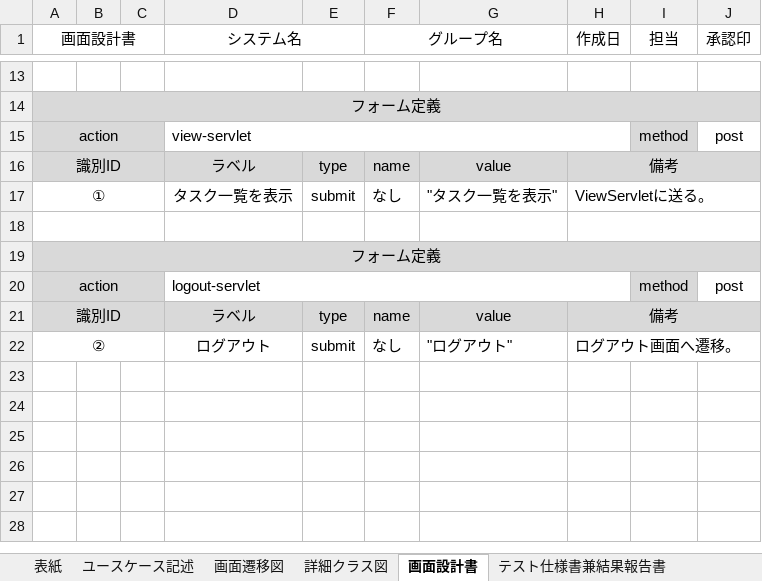
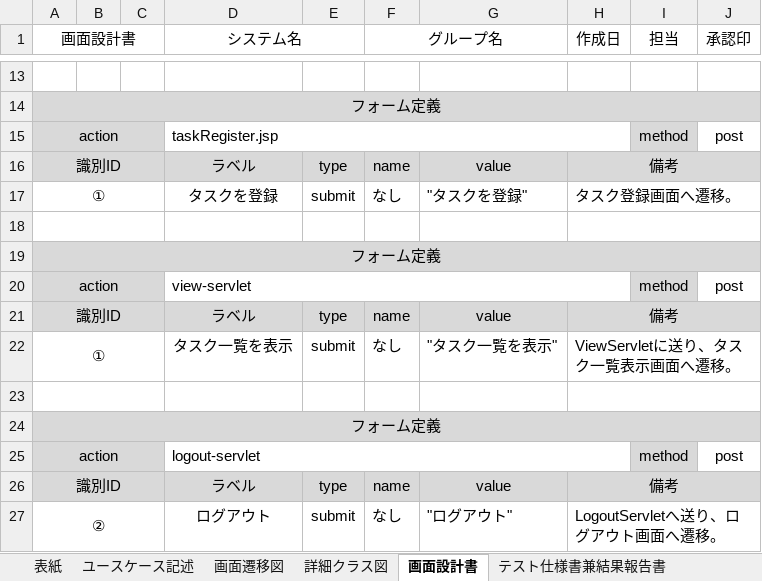
Before and after one commit to AyaneOtani-comsize/project-based-learning, an Excel workbook: プロジェクト型演習_成果ドキュメント_メニュー.xlsx, sheet 画面設計書, drawn as a sheet; only a part is shown, gaps mark what is left out; values as stored, in another font and other column widths than the file's, no borders; charts and pictures not drawn; addresses are those after the commit; the diff names each change by its address in the sheet, - before the commit and + after, or states it on an @@ line.

```diff
--- a/プロジェクト型演習_成果ドキュメント_メニュー.xlsx (sheet 画面設計書)
+++ b/プロジェクト型演習_成果ドキュメント_メニュー.xlsx (sheet 画面設計書)
+row 15: action |  |  | taskRegister.jsp |  |  |  |  | method | post
+row 16: 識別ID |  |  | ラベル | type | name | value | 備考
+row 17: ① |  |  | タスクを登録 | submit | なし | "タスクを登録" | タスク登録画面へ遷移。
+row 18: (empty)
+row 19: フォーム定義
-H22 (作成日): ViewServletに送る。
+H22 (作成日): ViewServletに送り、タスク一覧表示画面へ遷移。
-B24:J24 fill: none
+B24:J24 fill: #D9D9D9
-B25:C26 fill: none
+B25:C26 fill: #D9D9D9
-I26:J26 fill: none
+I26:J26 fill: #D9D9D9
-H27 (作成日): ログアウト画面へ遷移。
+H27 (作成日): LogoutServletへ送り、ログアウト画面へ遷移。
```
Also changed, not shown: sheet ユースケース記述, charts or pictures, 進捗管理表_64期.xlsx.
